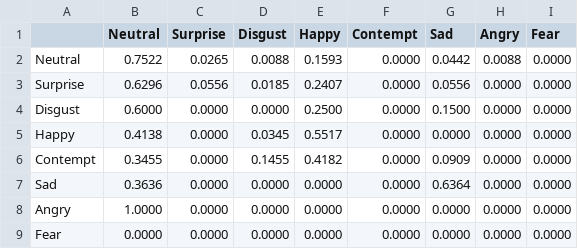
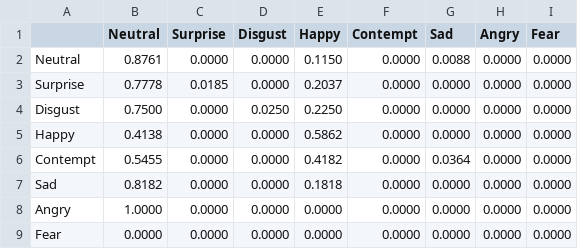
Before and after one commit to Blanchard-lab/cvpr-edu-affect-2026, a CSV file: results/eval_openface_posterpp/cm_openface_vs_ddamfn_row_norm.csv, drawn as a sheet.

```diff
--- a/results/eval_openface_posterpp/cm_openface_vs_ddamfn_row_norm.csv
+++ b/results/eval_openface_posterpp/cm_openface_vs_ddamfn_row_norm.csv
@@ -1,8 +1,8 @@
 ,Neutral,Surprise,Disgust,Happy,Contempt,Sad,Angry,Fear
-Neutral,0.7522,0.0265,0.0088,0.1593,0.0000,0.0442,0.0088,0.0000
-Surprise,0.6296,0.0556,0.0185,0.2407,0.0000,0.0556,0.0000,0.0000
-Disgust,0.6000,0.0000,0.0000,0.2500,0.0000,0.1500,0.0000,0.0000
-Happy,0.4138,0.0000,0.0345,0.5517,0.0000,0.0000,0.0000,0.0000
-Contempt,0.3455,0.0000,0.1455,0.4182,0.0000,0.0909,0.0000,0.0000
-Sad,0.3636,0.0000,0.0000,0.0000,0.0000,0.6364,0.0000,0.0000
+Neutral,0.8761,0.0000,0.0000,0.1150,0.0000,0.0088,0.0000,0.0000
+Surprise,0.7778,0.0185,0.0000,0.2037,0.0000,0.0000,0.0000,0.0000
+Disgust,0.7500,0.0000,0.0250,0.2250,0.0000,0.0000,0.0000,0.0000
+Happy,0.4138,0.0000,0.0000,0.5862,0.0000,0.0000,0.0000,0.0000
+Contempt,0.5455,0.0000,0.0000,0.4182,0.0000,0.0364,0.0000,0.0000
+Sad,0.8182,0.0000,0.0000,0.1818,0.0000,0.0000,0.0000,0.0000
 Angry,1.0000,0.0000,0.0000,0.0000,0.0000,0.0000,0.0000,0.0000
```
Also changed, not shown: results/eval_openface_posterpp/cm_gt_vs_ddamfn_raw.csv, results/eval_openface_posterpp/cm_gt_vs_ddamfn_row_norm.csv, 20 other files.
